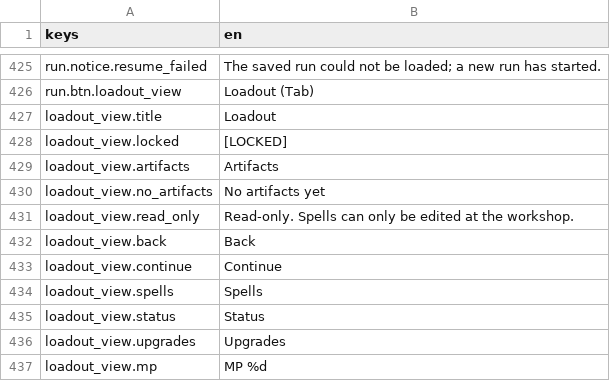
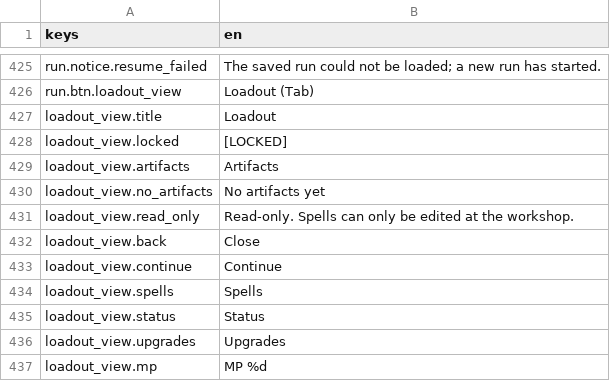
Before and after one commit to franklinjr12/ArcaneDungeon, a CSV file: i18n/strings_en.csv, drawn as a sheet; only a part is shown, gaps mark what is left out.

```diff
--- a/i18n/strings_en.csv
+++ b/i18n/strings_en.csv
@@ -458,3 +458,3 @@ loadout_view.no_artifacts,No artifacts yet
 loadout_view.read_only,Read-only. Spells can only be edited at the workshop.
-loadout_view.back,Back
+loadout_view.back,Close
 loadout_view.continue,Continue
```
Also changed, not shown: 6 other files.
